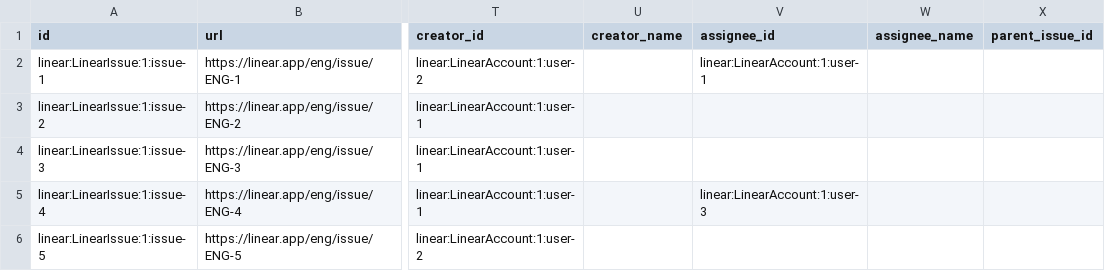
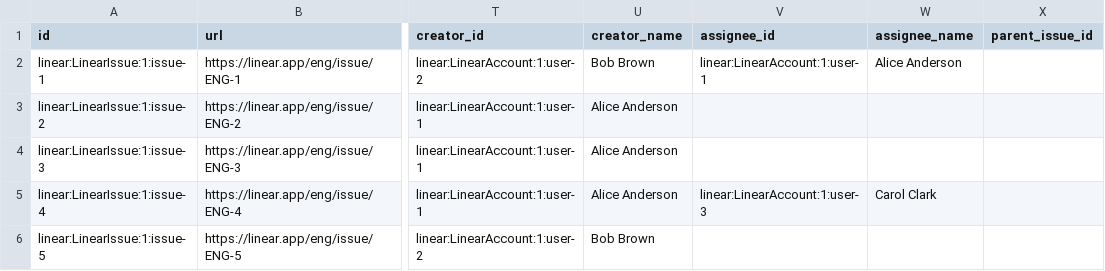
Before and after one commit to apache/devlake, a CSV file: backend/plugins/linear/e2e/snapshot_tables/issues.csv, drawn as a sheet; only a part is shown, gaps mark what is left out; the diff names each change by its address in the sheet, - before the commit and + after, or states it on an @@ line.

```diff
--- a/backend/plugins/linear/e2e/snapshot_tables/issues.csv
+++ b/backend/plugins/linear/e2e/snapshot_tables/issues.csv
-U2 (creator_name): (empty)
+U2 (creator_name): Bob Brown
-W2 (assignee_name): (empty)
+W2 (assignee_name): Alice Anderson
-U3:U5 (creator_name): (empty)
+U3:U5 (creator_name): Alice Anderson
-W5 (assignee_name): (empty)
+W5 (assignee_name): Carol Clark
-U6 (creator_name): (empty)
+U6 (creator_name): Bob Brown
```
Also changed, not shown: 4 other files.
